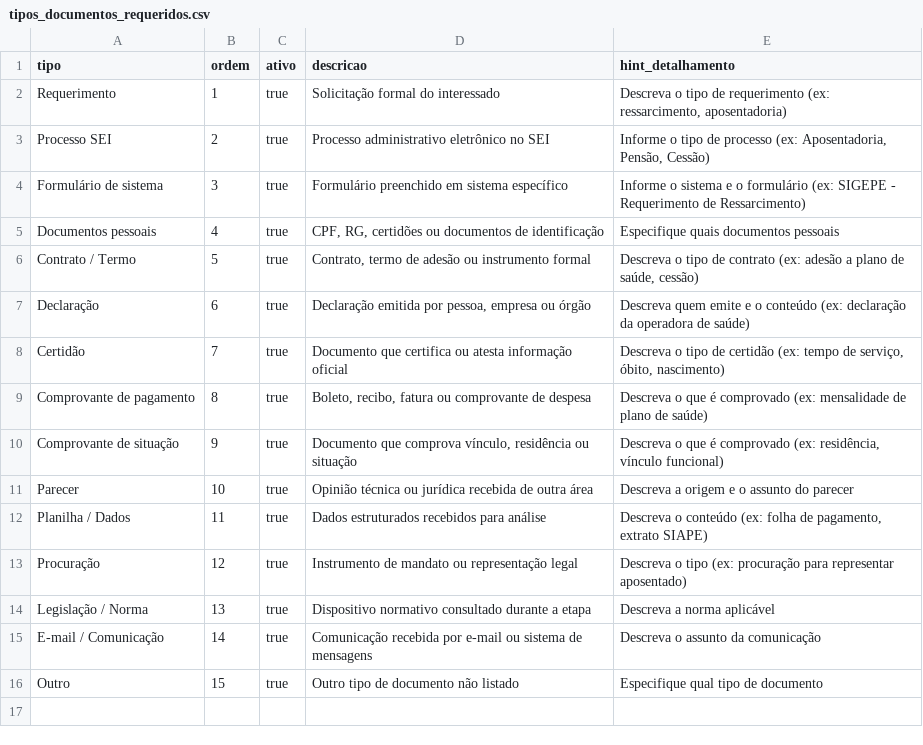
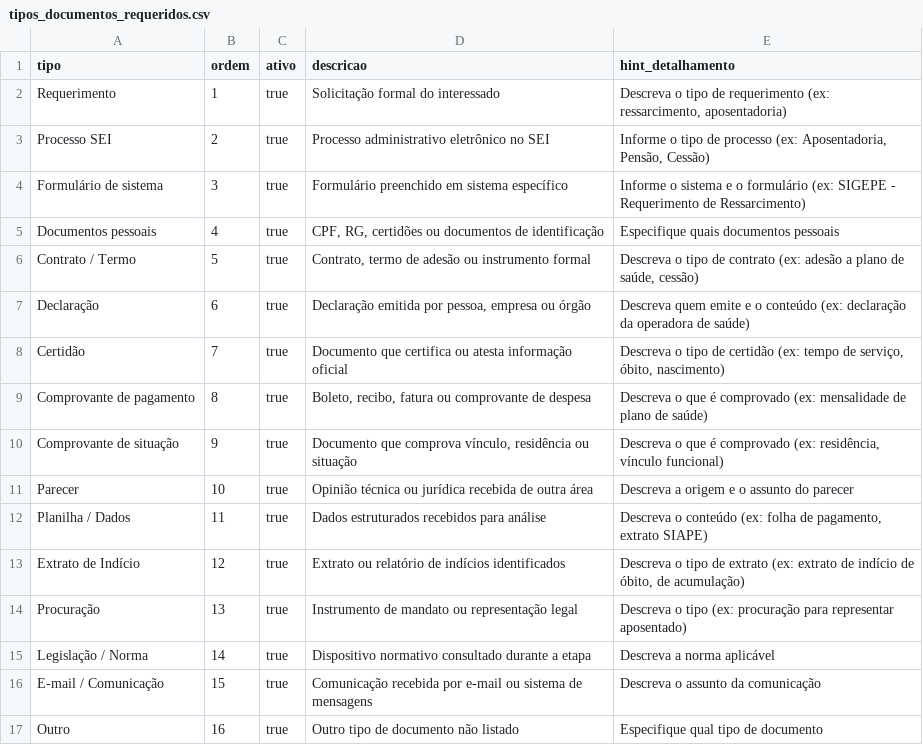
Before and after one commit to Carlafigueiredo10/mapagov, a CSV file: documentos_base/tipos_documentos_requeridos.csv, drawn as a sheet.

```diff
--- a/documentos_base/tipos_documentos_requeridos.csv
+++ b/documentos_base/tipos_documentos_requeridos.csv
@@ -12,5 +12,6 @@ Parecer,10,true,"Opinião técnica ou jurídica recebida de outra área","Descre
 Planilha / Dados,11,true,"Dados estruturados recebidos para análise","Descreva o conteúdo (ex: folha de pagamento, extrato SIAPE)"
-Procuração,12,true,"Instrumento de mandato ou representação legal","Descreva o tipo (ex: procuração para representar aposentado)"
-Legislação / Norma,13,true,"Dispositivo normativo consultado durante a etapa","Descreva a norma aplicável"
-E-mail / Comunicação,14,true,"Comunicação recebida por e-mail ou sistema de mensagens","Descreva o assunto da comunicação"
-Outro,15,true,"Outro tipo de documento não listado","Especifique qual tipo de documento"
+Extrato de Indício,12,true,"Extrato ou relatório de indícios identificados","Descreva o tipo de extrato (ex: extrato de indício de óbito, de acumulação)"
+Procuração,13,true,"Instrumento de mandato ou representação legal","Descreva o tipo (ex: procuração para representar aposentado)"
+Legislação / Norma,14,true,"Dispositivo normativo consultado durante a etapa","Descreva a norma aplicável"
+E-mail / Comunicação,15,true,"Comunicação recebida por e-mail ou sistema de mensagens","Descreva o assunto da comunicação"
+Outro,16,true,"Outro tipo de documento não listado","Especifique qual tipo de documento"
```
Also changed, not shown: 15 other files.
